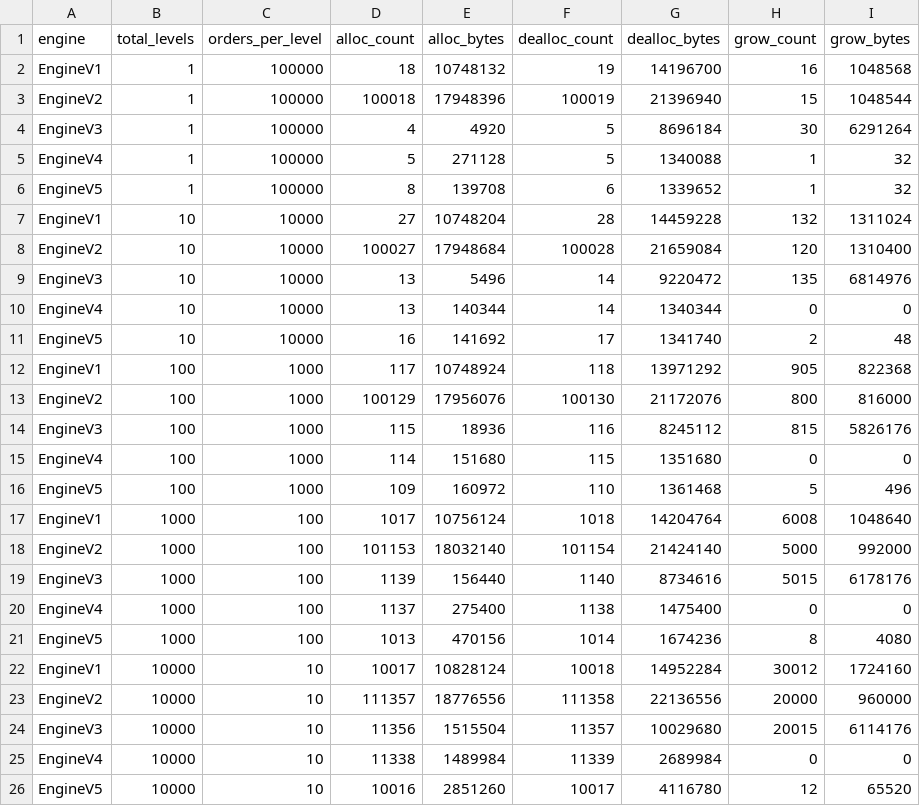
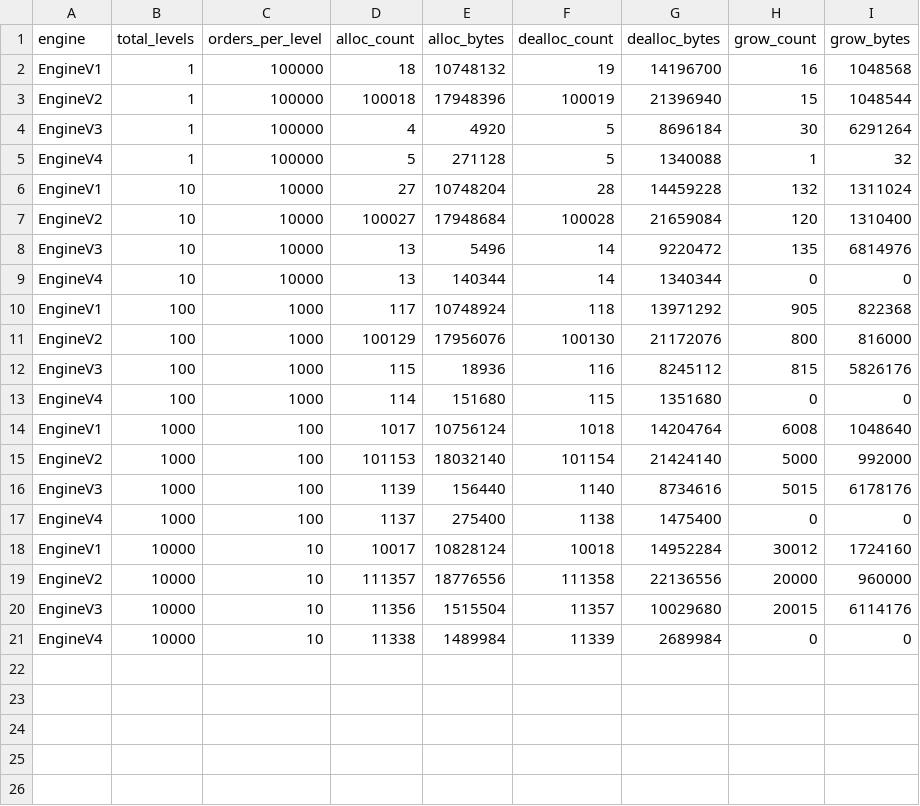
Before and after one commit to Chuck-ie/order-book, a CSV file: benches/results/memory_footprint_place_orders_level_scaling.csv, drawn as a sheet; the diff names each change by its address in the sheet, - before the commit and + after, or states it on an @@ line.

```diff
--- a/benches/results/memory_footprint_place_orders_level_scaling.csv
+++ b/benches/results/memory_footprint_place_orders_level_scaling.csv
-row 6: EngineV5 | 1 | 100000 | 8 | 139708 | 6 | 1339652 | 1 | 32
-row 11: EngineV5 | 10 | 10000 | 16 | 141692 | 17 | 1341740 | 2 | 48
-row 16: EngineV5 | 100 | 1000 | 109 | 160972 | 110 | 1361468 | 5 | 496
-row 21: EngineV5 | 1000 | 100 | 1013 | 470156 | 1014 | 1674236 | 8 | 4080
-row 26: EngineV5 | 10000 | 10 | 10016 | 2851260 | 10017 | 4116780 | 12 | 65520
```
Also changed, not shown: benches/results/criterion_results.csv, benches/results/memory_footprint_cancel_orders_level_scaling.csv, 9 other files.
